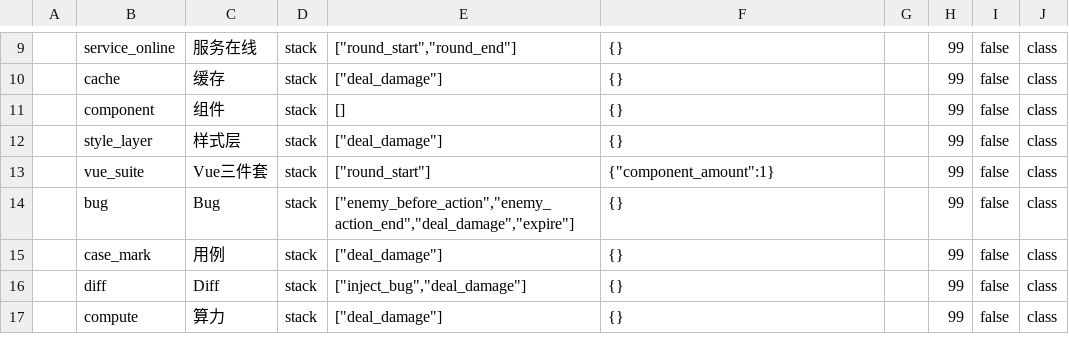
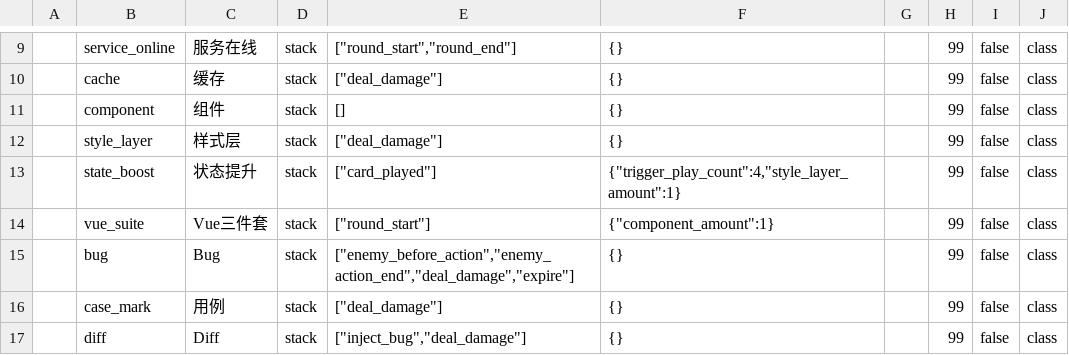
Before and after one commit to k1ngr4m/withgai, a CSV file: DataTables/Datas/StatusDef.csv, drawn as a sheet; only a part is shown, gaps mark what is left out; the shorter side is filled out with more unchanged rows.

Commit message:
Implement frontend state boost power

```diff
--- a/DataTables/Datas/StatusDef.csv
+++ b/DataTables/Datas/StatusDef.csv
@@ -12,2 +12,3 @@
 ,style_layer,样式层,stack,"[""deal_damage""]",{},,99,false,class
+,state_boost,状态提升,stack,"[""card_played""]","{""trigger_play_count"":4,""style_layer_amount"":1}",,99,false,class
 ,vue_suite,Vue三件套,stack,"[""round_start""]","{""component_amount"":1}",,99,false,class
```
Also changed, not shown: DataTables/Datas/CardDef.csv, DataTables/Datas/EffectEntryDef.csv, 12 other files.
